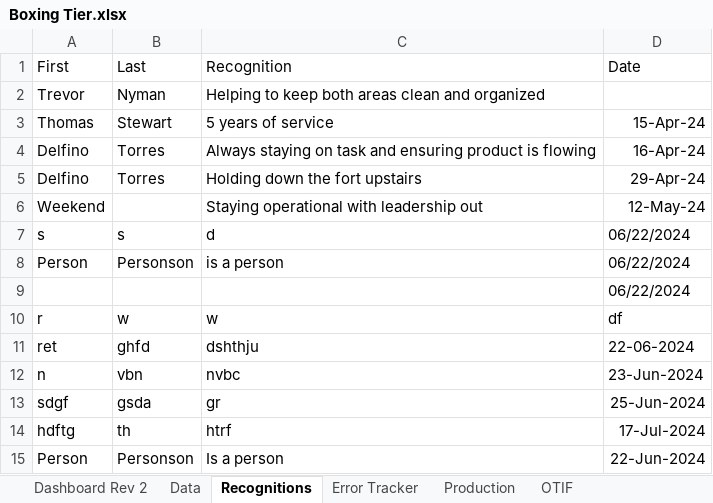
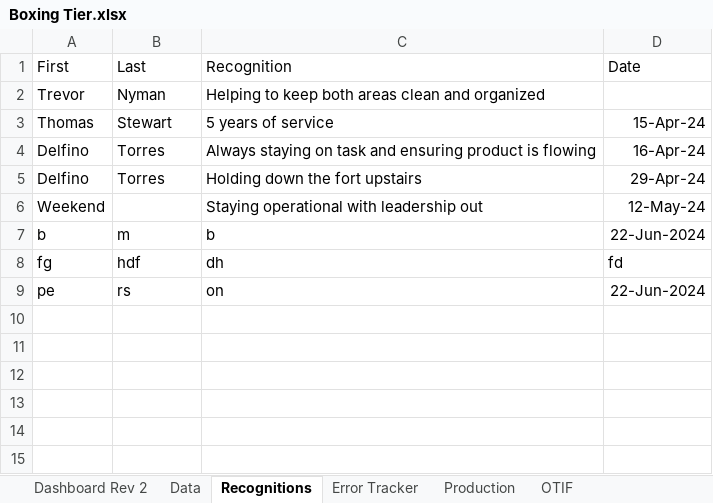
Before and after one commit to yashablood/Python, an Excel workbook: myenv/Excel_UI/Boxing Tier.xlsx, sheet Recognitions, drawn as a sheet; values as stored, in another font and other column widths than the file's, no borders; removed rows and columns are numbered as before the commit, all else as after; the diff names each change by its address in the sheet, - before the commit and + after, or states it on an @@ line.

```diff
--- a/myenv/Excel_UI/Boxing Tier.xlsx (sheet Recognitions)
+++ b/myenv/Excel_UI/Boxing Tier.xlsx (sheet Recognitions)
-row 7: s | s | d | 06/22/2024
-row 8: Person | Personson | is a person | 06/22/2024
-row 9:  |  |  | 06/22/2024
-row 10: r | w | w | df
-row 11: ret | ghfd | dshthju | 22-06-2024
-row 12: n | vbn | nvbc | 23-Jun-2024
-row 13: sdgf | gsda | gr | 25-Jun-2024
-row 14: hdftg | th | htrf | 17-Jul-2024
-row 15: Person | Personson | Is a person | 22-Jun-2024
+row 7: b | m | b | 22-Jun-2024
+row 8: fg | hdf | dh | fd
+row 9: pe | rs | on | 22-Jun-2024
```
Also changed, not shown: 2 other files.
